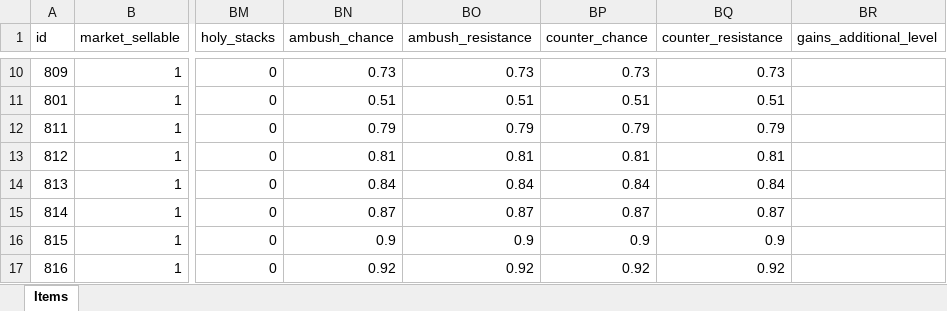
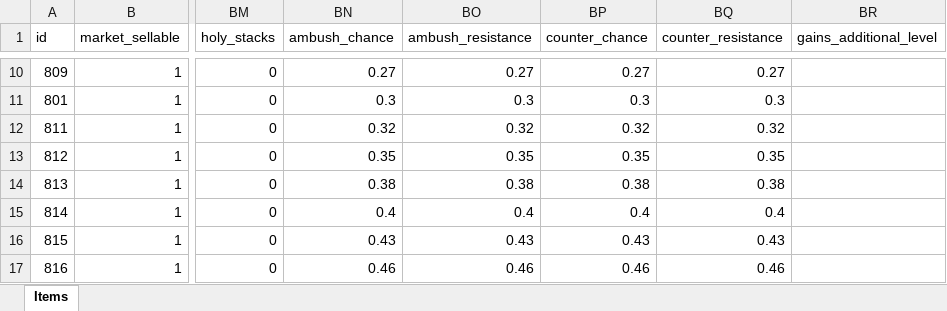
Before and after one commit to AdamKyle/flare, an Excel workbook: resources/data-imports/Items/trinkets.xlsx, sheet Items, drawn as a sheet; only a part is shown, gaps mark what is left out; values as stored, in another font and other column widths than the file's, no borders; the diff covers the shown part only; the diff names each change by its address in the sheet, - before the commit and + after, or states it on an @@ line.

```diff
--- a/resources/data-imports/Items/trinkets.xlsx (sheet Items)
+++ b/resources/data-imports/Items/trinkets.xlsx (sheet Items)
-BN10 (ambush_chance): 0.73
+BN10 (ambush_chance): 0.27
-BO10 (ambush_resistance): 0.73
+BO10 (ambush_resistance): 0.27
-BP10 (counter_chance): 0.73
+BP10 (counter_chance): 0.27
-BQ10 (counter_resistance): 0.73
+BQ10 (counter_resistance): 0.27
-BN11 (ambush_chance): 0.51
+BN11 (ambush_chance): 0.3
-BO11 (ambush_resistance): 0.51
+BO11 (ambush_resistance): 0.3
-BP11 (counter_chance): 0.51
+BP11 (counter_chance): 0.3
-BQ11 (counter_resistance): 0.51
+BQ11 (counter_resistance): 0.3
-BN12 (ambush_chance): 0.79
+BN12 (ambush_chance): 0.32
-BO12 (ambush_resistance): 0.79
+BO12 (ambush_resistance): 0.32
-BP12 (counter_chance): 0.79
+BP12 (counter_chance): 0.32
-BQ12 (counter_resistance): 0.79
+BQ12 (counter_resistance): 0.32
-BN13 (ambush_chance): 0.81
+BN13 (ambush_chance): 0.35
-BO13 (ambush_resistance): 0.81
+BO13 (ambush_resistance): 0.35
-BP13 (counter_chance): 0.81
+BP13 (counter_chance): 0.35
-BQ13 (counter_resistance): 0.81
+BQ13 (counter_resistance): 0.35
-BN14 (ambush_chance): 0.84
+BN14 (ambush_chance): 0.38
-BO14 (ambush_resistance): 0.84
+BO14 (ambush_resistance): 0.38
-BP14 (counter_chance): 0.84
+BP14 (counter_chance): 0.38
-BQ14 (counter_resistance): 0.84
+BQ14 (counter_resistance): 0.38
-BN15 (ambush_chance): 0.87
+BN15 (ambush_chance): 0.4
-BO15 (ambush_resistance): 0.87
+BO15 (ambush_resistance): 0.4
-BP15 (counter_chance): 0.87
+BP15 (counter_chance): 0.4
-BQ15 (counter_resistance): 0.87
+BQ15 (counter_resistance): 0.4
-BN16 (ambush_chance): 0.9
+BN16 (ambush_chance): 0.43
-BO16 (ambush_resistance): 0.9
+BO16 (ambush_resistance): 0.43
-BP16 (counter_chance): 0.9
+BP16 (counter_chance): 0.43
-BQ16 (counter_resistance): 0.9
+BQ16 (counter_resistance): 0.43
-BN17 (ambush_chance): 0.92
+BN17 (ambush_chance): 0.46
-BO17 (ambush_resistance): 0.92
+BO17 (ambush_resistance): 0.46
-BP17 (counter_chance): 0.92
+BP17 (counter_chance): 0.46
-BQ17 (counter_resistance): 0.92
+BQ17 (counter_resistance): 0.46
```
Also changed, not shown: 104 edited cells elsewhere in this sheet, resources/data-imports/Items/quest-items.xlsx, resources/data-imports/Locations/locations.xlsx, 9 other files.
